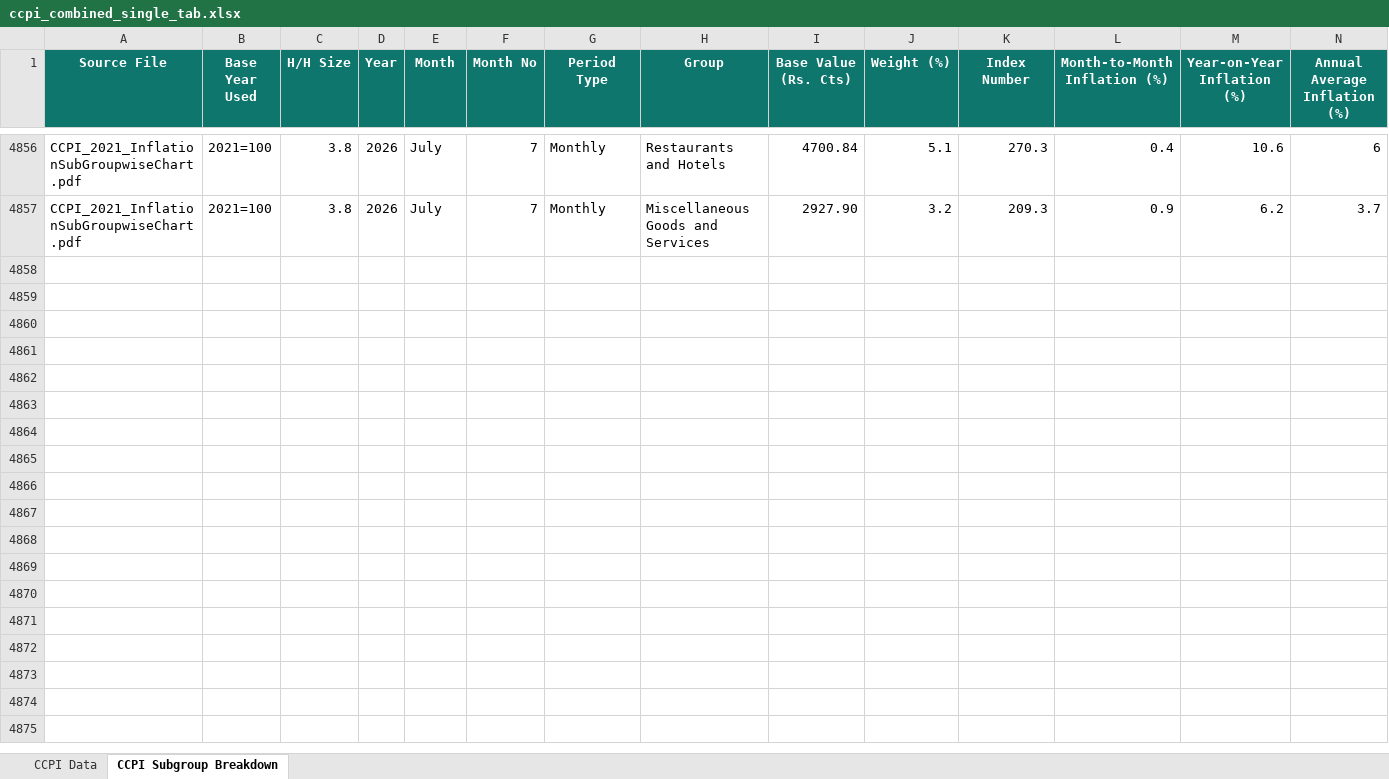
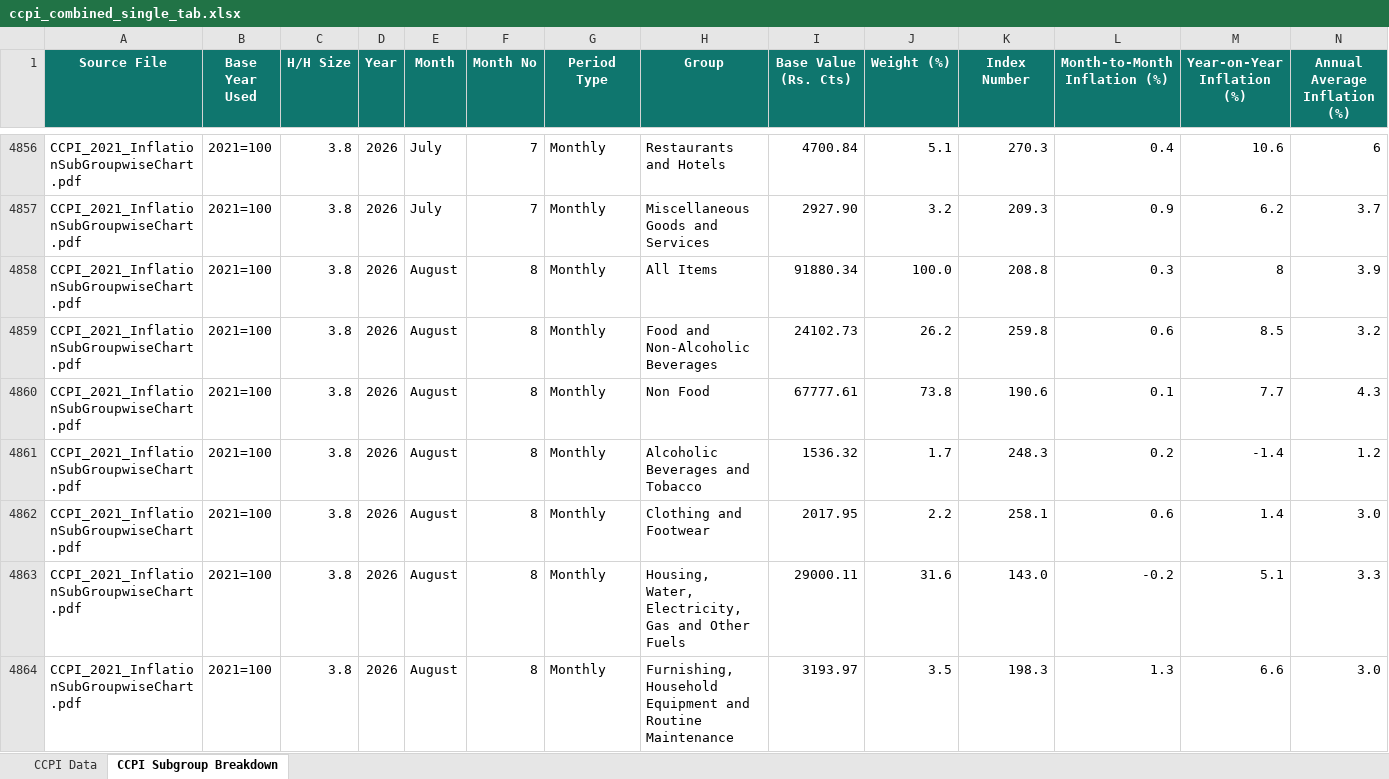
Before and after one commit to B-127/prometheus, an Excel workbook: docs/data/ccpi_combined_single_tab.xlsx, sheet CCPI Subgroup Breakdown, drawn as a sheet; only a part is shown, gaps mark what is left out; values as stored, in another font and other column widths than the file's, no borders; table styles not drawn; the diff covers the shown part only; the diff names each change by its address in the sheet, - before the commit and + after, or states it on an @@ line.

Commit message:
Add files via upload

```diff
--- a/docs/data/ccpi_combined_single_tab.xlsx (sheet CCPI Subgroup Breakdown)
+++ b/docs/data/ccpi_combined_single_tab.xlsx (sheet CCPI Subgroup Breakdown)
+row 4858: CCPI_2021_InflationSubGroupwiseChart.pdf | 2021=100 | 3.8 | 2026 | August | 8 | Monthly | All Items | 91880.34 | 100.0 | 208.8 | 0.3 | 8 | 3.9
+row 4859: CCPI_2021_InflationSubGroupwiseChart.pdf | 2021=100 | 3.8 | 2026 | August | 8 | Monthly | Food and Non-Alcoholic Beverages | 24102.73 | 26.2 | 259.8 | 0.6 | 8.5 | 3.2
+row 4860: CCPI_2021_InflationSubGroupwiseChart.pdf | 2021=100 | 3.8 | 2026 | August | 8 | Monthly | Non Food | 67777.61 | 73.8 | 190.6 | 0.1 | 7.7 | 4.3
+row 4861: CCPI_2021_InflationSubGroupwiseChart.pdf | 2021=100 | 3.8 | 2026 | August | 8 | Monthly | Alcoholic Beverages and Tobacco | 1536.32 | 1.7 | 248.3 | 0.2 | -1.4 | 1.2
+row 4862: CCPI_2021_InflationSubGroupwiseChart.pdf | 2021=100 | 3.8 | 2026 | August | 8 | Monthly | Clothing and Footwear | 2017.95 | 2.2 | 258.1 | 0.6 | 1.4 | 3.0
+row 4863: CCPI_2021_InflationSubGroupwiseChart.pdf | 2021=100 | 3.8 | 2026 | August | 8 | Monthly | Housing, Water, Electricity, Gas and Other Fuels | 29000.11 | 31.6 | 143.0 | -0.2 | 5.1 | 3.3
+row 4864: CCPI_2021_InflationSubGroupwiseChart.pdf | 2021=100 | 3.8 | 2026 | August | 8 | Monthly | Furnishing, Household Equipment and Routine Maintenance | 3193.97 | 3.5 | 198.3 | 1.3 | 6.6 | 3.0
```
Also changed, not shown: 7 added rows elsewhere in this sheet, sheet CCPI Data.
